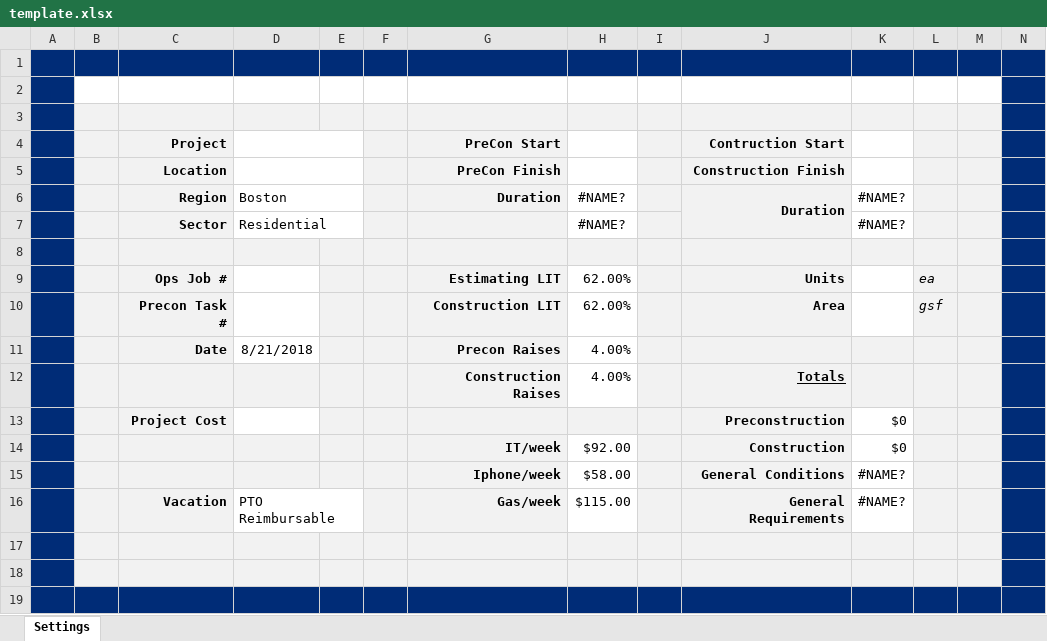
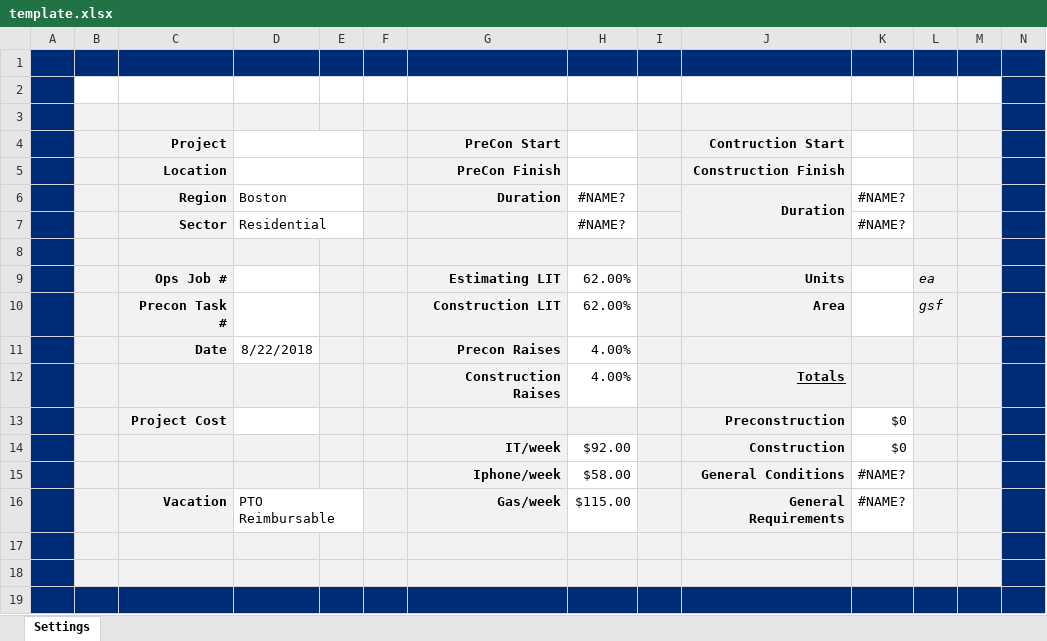
Before and after one commit to cajoku/GCGRrepo, an Excel workbook: template.xlsx, sheet Settings, drawn as a sheet; values as stored, in another font and other column widths than the file's, no borders; charts and pictures and conditional formats not drawn; the diff names each change by its address in the sheet, - before the commit and + after, or states it on an @@ line.

Commit message:
updates to template & code

```diff
--- a/template.xlsx (sheet Settings)
+++ b/template.xlsx (sheet Settings)
-D11: 8/21/2018
+D11: 8/22/2018
```
Also changed, not shown: code.xlsm, 9 other files.
